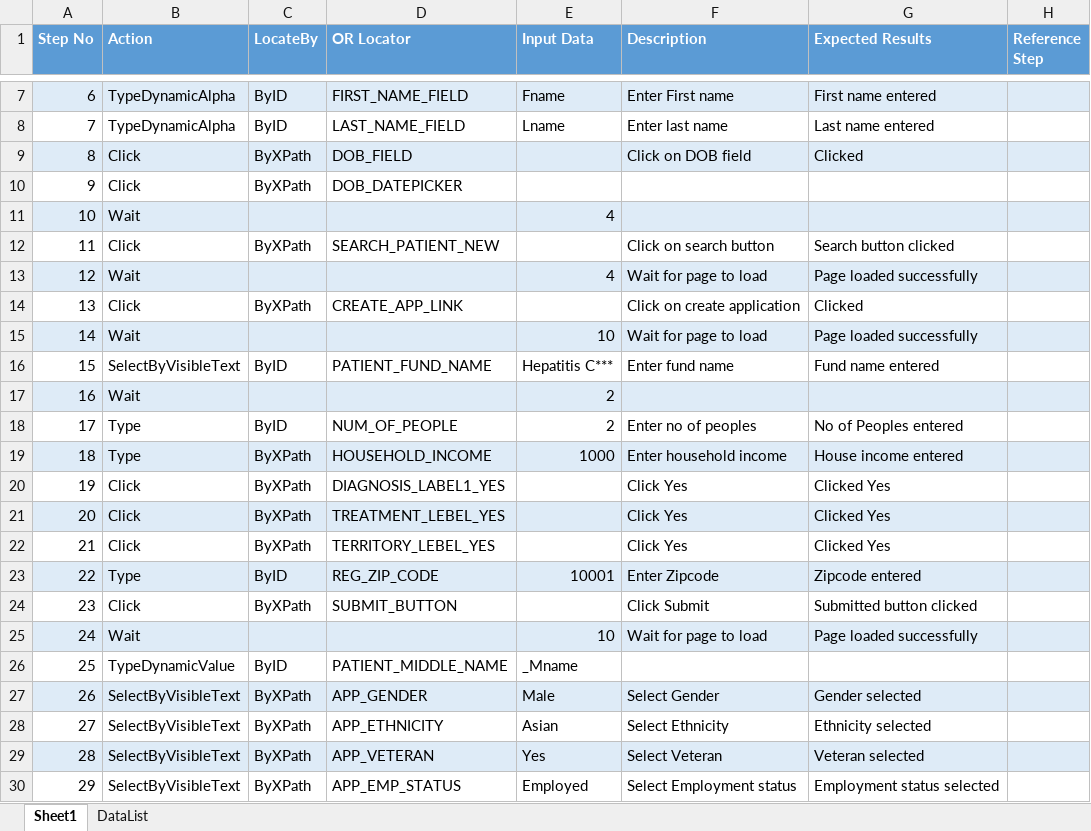
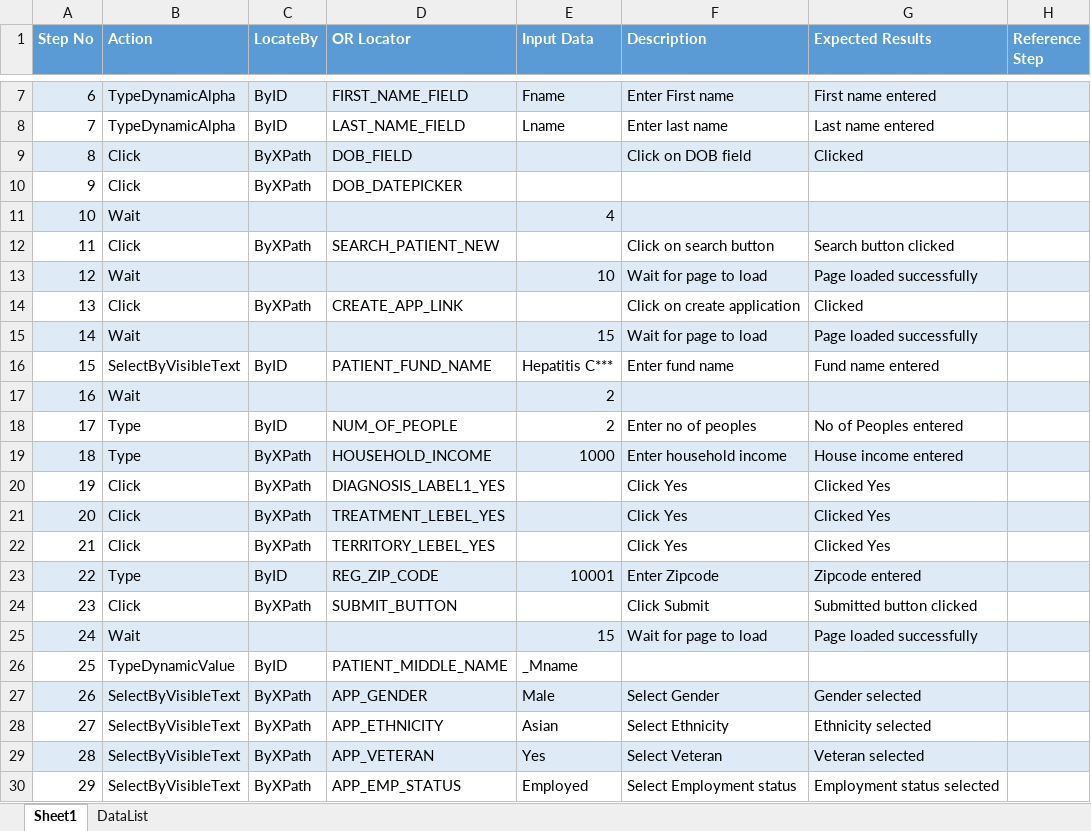
Before and after one commit to sbabupresidency1/fipsar_automation, an Excel workbook: QA/testcases/CPR/Pharmacy/Phar_Patient_App_Create_PCase_Positive.xlsx, sheet Sheet1, drawn as a sheet; only a part is shown, gaps mark what is left out; values as stored, in another font and other column widths than the file's, no borders; the diff names each change by its address in the sheet, - before the commit and + after, or states it on an @@ line.

Commit message:
asf

```diff
--- a/QA/testcases/CPR/Pharmacy/Phar_Patient_App_Create_PCase_Positive.xlsx (sheet Sheet1)
+++ b/QA/testcases/CPR/Pharmacy/Phar_Patient_App_Create_PCase_Positive.xlsx (sheet Sheet1)
-E13 (Input Data): 4
+E13 (Input Data): 10
-E15 (Input Data): 10
+E15 (Input Data): 15
-E25 (Input Data): 10
+E25 (Input Data): 15
```
